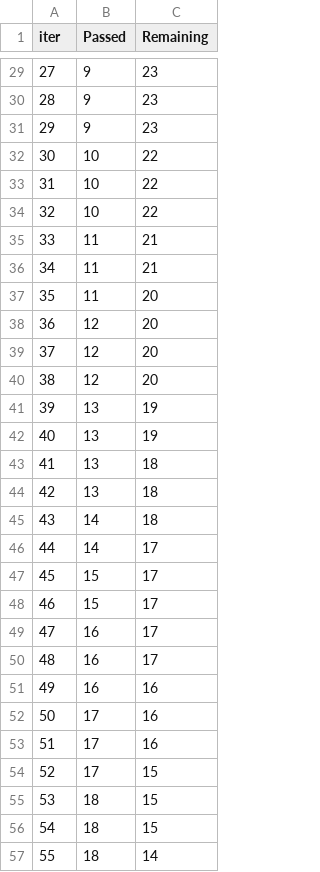
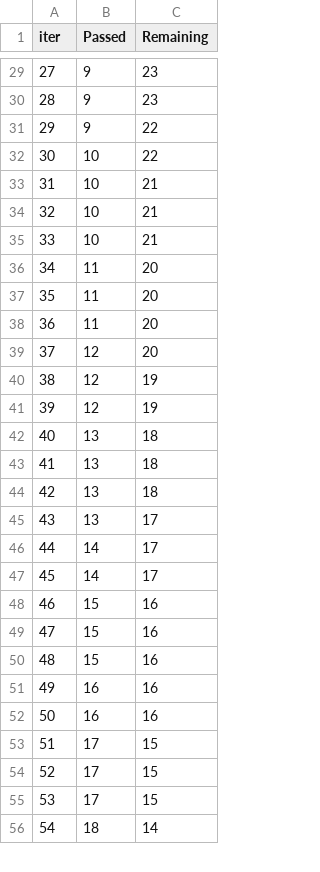
Before and after one commit to KrishnaChaitanyaVaddepally/GenAI-Projects, a TSV file: catboost_info/time_left.tsv, drawn as a sheet; only a part is shown, gaps mark what is left out; removed rows and columns are numbered as before the commit, all else as after; the diff covers the shown part only; the diff names each change by its address in the sheet, - before the commit and + after, or states it on an @@ line.

```diff
--- a/catboost_info/time_left.tsv
+++ b/catboost_info/time_left.tsv
@@ column A (iter) renumbered between rows 11 and 100 @@
-C31 (Remaining): 23
+C31 (Remaining): 22
-C33:C34 (Remaining): 22
+C33:C34 (Remaining): 21
+row 35: 33 | 10 | 21
-C36:C37 (Remaining): 21
+C36:C37 (Remaining): 20
-C40:C41 (Remaining): 20
+C40:C41 (Remaining): 19
-row 41: 39 | 13 | 19
-row 42: 40 | 13 | 19
-B44 (Passed): 14
+B44 (Passed): 13
+row 45: 43 | 13 | 17
+row 47: 45 | 14 | 17
-C48:C49 (Remaining): 17
+C48:C49 (Remaining): 16
-row 49: 47 | 16 | 17
-row 50: 48 | 16 | 17
+row 50: 48 | 15 | 16
-B52 (Passed): 17
+B52 (Passed): 16
-row 53: 51 | 17 | 16
-B54:B55 (Passed): 18
+B54:B55 (Passed): 17
```
Also changed, not shown: 10 added rows, 9 removed rows and 17 edited cells elsewhere in this file, 7 other files.
